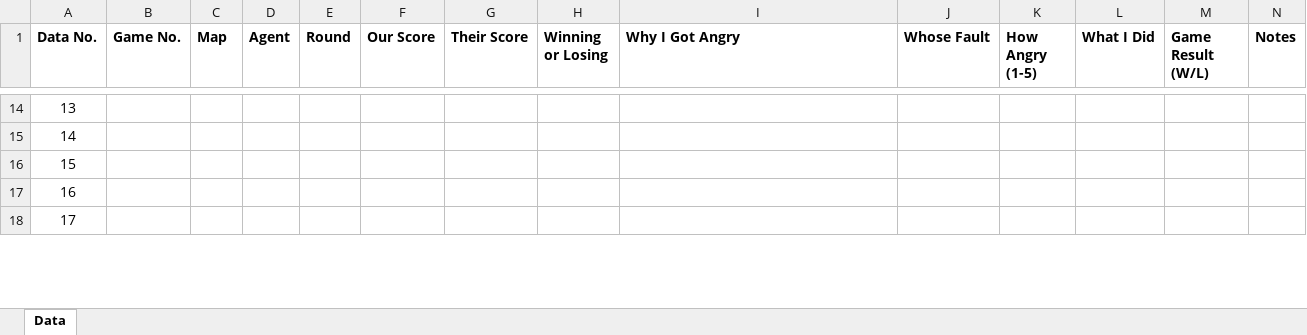
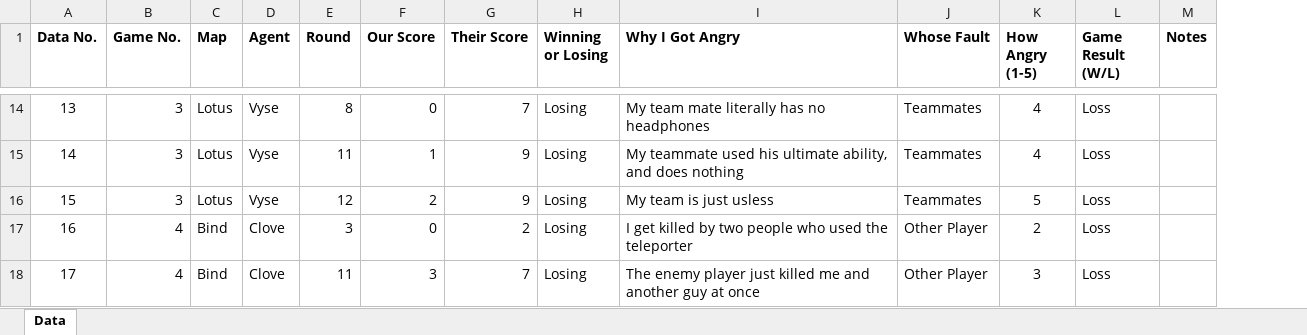
Before and after one commit to bobbysoony/Dear-Data-100-Project, an Excel workbook: Data.xlsx, sheet Data, drawn as a sheet; only a part is shown, gaps mark what is left out; values as stored, in another font and other column widths than the file's, no borders; removed rows and columns are numbered as before the commit, all else as after; the diff covers the shown part only; the diff names each change by its address in the sheet, - before the commit and + after, or states it on an @@ line.

Commit message:
Added more data to sheet

```diff
--- a/Data.xlsx (sheet Data)
+++ b/Data.xlsx (sheet Data)
-column L (What I Did), empty
-B14:B16 (Game No.): (empty)
+B14:B16 (Game No.): 3
-C14:C16 (Map): (empty)
+C14:C16 (Map): Lotus
-D14:D16 (Agent): (empty)
+D14:D16 (Agent): Vyse
-E14 (Round): (empty)
+E14 (Round): 8
-F14 (Our Score): (empty)
+F14 (Our Score): 0
-G14 (Their Score): (empty)
+G14 (Their Score): 7
-H14:H18 (Winning or Losing): (empty)
+H14:H18 (Winning or Losing): Losing
-I14 (Why I Got Angry): (empty)
+I14 (Why I Got Angry): My team mate literally has no headphones
-J14:J16 (Whose Fault): (empty)
+J14:J16 (Whose Fault): Teammates
-K14:K15 (How Angry (1-5)): (empty)
+K14:K15 (How Angry (1-5)): 4
-L14:L18 (Game Result (W/L)): (empty)
+L14:L18 (Game Result (W/L)): Loss
-E15 (Round): (empty)
+E15 (Round): 11
-F15 (Our Score): (empty)
+F15 (Our Score): 1
-G15:G16 (Their Score): (empty)
+G15:G16 (Their Score): 9
-I15 (Why I Got Angry): (empty)
+I15 (Why I Got Angry): My teammate used his ultimate ability, and does nothing
-E16 (Round): (empty)
+E16 (Round): 12
-F16 (Our Score): (empty)
+F16 (Our Score): 2
-I16 (Why I Got Angry): (empty)
+I16 (Why I Got Angry): My team is just usless
-K16 (How Angry (1-5)): (empty)
+K16 (How Angry (1-5)): 5
-B17:B18 (Game No.): (empty)
+B17:B18 (Game No.): 4
-C17:C18 (Map): (empty)
+C17:C18 (Map): Bind
-D17:D18 (Agent): (empty)
+D17:D18 (Agent): Clove
-E17 (Round): (empty)
+E17 (Round): 3
-F17 (Our Score): (empty)
+F17 (Our Score): 0
-G17 (Their Score): (empty)
+G17 (Their Score): 2
-I17 (Why I Got Angry): (empty)
+I17 (Why I Got Angry): I get killed by two people who used the teleporter
-J17:J18 (Whose Fault): (empty)
+J17:J18 (Whose Fault): Other Player
-K17 (How Angry (1-5)): (empty)
+K17 (How Angry (1-5)): 2
-E18 (Round): (empty)
+E18 (Round): 11
-F18 (Our Score): (empty)
+F18 (Our Score): 3
-G18 (Their Score): (empty)
+G18 (Their Score): 7
-I18 (Why I Got Angry): (empty)
+I18 (Why I Got Angry): The enemy player just killed me and another guy at once
-K18 (How Angry (1-5)): (empty)
+K18 (How Angry (1-5)): 3
```
Also changed, not shown: 123 edited cells elsewhere in this sheet.
